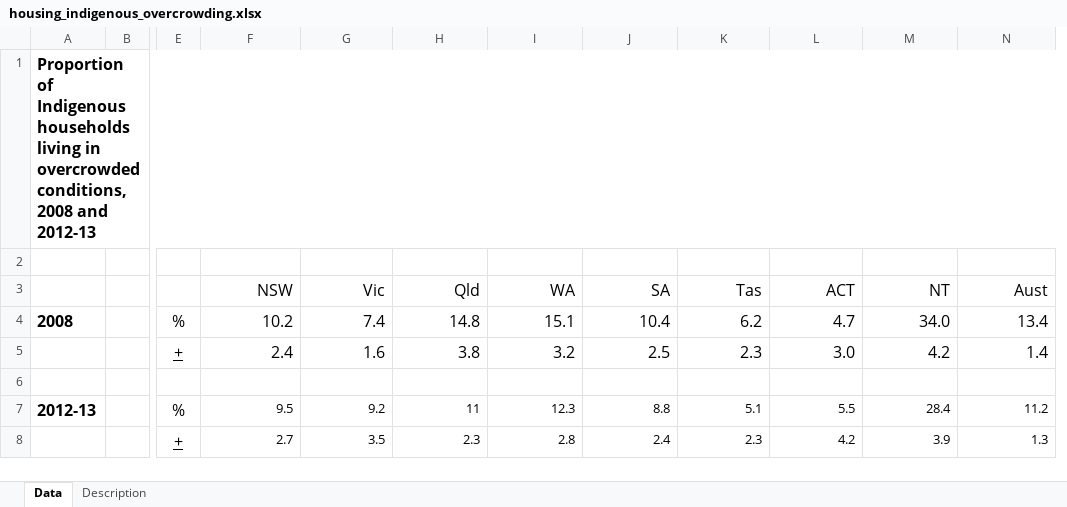
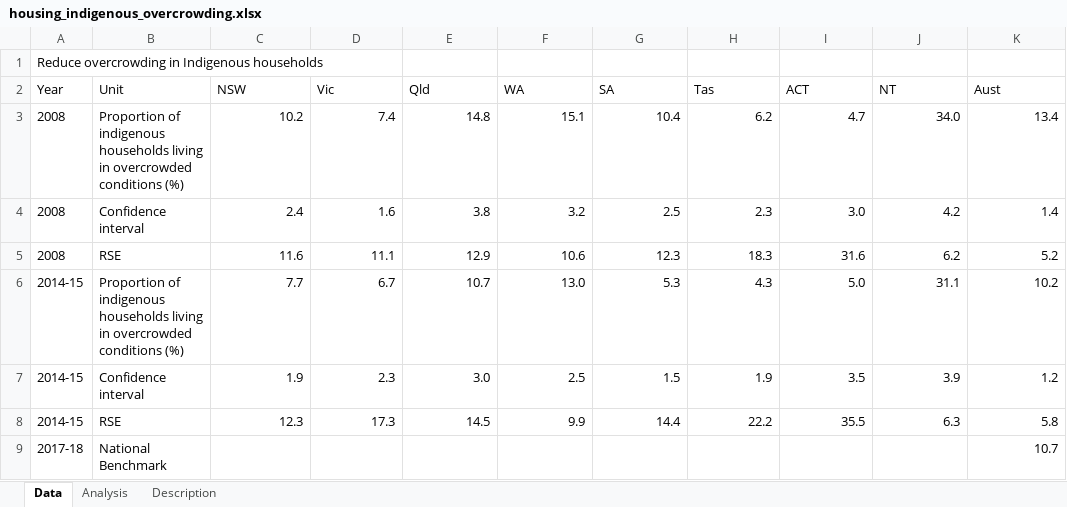
Before and after one commit to NICTA/openboard, an Excel workbook: dashboard_loader/housing_indigenous_overcrowding_uploader/housing_indigenous_overcrowding.xlsx, sheet Data, drawn as a sheet; only a part is shown, gaps mark what is left out; values as stored, in another font and other column widths than the file's, no borders; removed rows and columns are numbered as before the commit, all else as after; rows hold the shown columns only; the diff covers the shown part only; the diff names each change by its address in the sheet, - before the commit and + after, or states it on an @@ line.

Commit message:
RSE load for indigenous overcrowding.

```diff
--- a/dashboard_loader/housing_indigenous_overcrowding_uploader/housing_indigenous_overcrowding.xlsx (sheet Data)
+++ b/dashboard_loader/housing_indigenous_overcrowding_uploader/housing_indigenous_overcrowding.xlsx (sheet Data)
+sheet tab: Analysis
-column A, row 4: 2008
-column B, empty
-column E, rows 4-5: % | +
+column A (Year), row 1: Reduce overcrowding in Indigenous households; rows 3-5: all 2008
+column B (Unit), rows 3-5: Proportion of indigenous households living in overcrowded conditions (%) | Confidence interval | RSE
-row 1: Proportion of Indigenous households living in overcrowded conditions, 2008 and 2012-13
@@ C2:K4 text size: smaller @@
-C2:K2 alignment: right
+C2:K2 alignment: left
-row 5: (empty)
+row 5: 2008 | RSE | 11.6 | 11.1 | 12.9 | 10.6 | 12.3 | 18.3 | 31.6 | 6.2 | 5.2
-row 7: 2012-13 |  | % | 9.5 | 9.2 | 11 | 12.3 | 8.8 | 5.1 | 5.5 | 28.4 | 11.2
-row 8:  |  | + | 2.7 | 3.5 | 2.3 | 2.8 | 2.4 | 2.3 | 4.2 | 3.9 | 1.3
+row 6: 2014-15 | Proportion of indigenous households living in overcrowded conditions (%) | 7.7 | 6.7 | 10.7 | 13.0 | 5.3 | 4.3 | 5.0 | 31.1 | 10.2
+row 7: 2014-15 | Confidence interval | 1.9 | 2.3 | 3.0 | 2.5 | 1.5 | 1.9 | 3.5 | 3.9 | 1.2
+row 8: 2014-15 | RSE | 12.3 | 17.3 | 14.5 | 9.9 | 14.4 | 22.2 | 35.5 | 6.3 | 5.8
+row 9: 2017-18 | National Benchmark |  |  |  |  |  |  |  |  | 10.7
```
Also changed, not shown: 2 removed columns elsewhere in this sheet, sheet Description, 5 other files.
